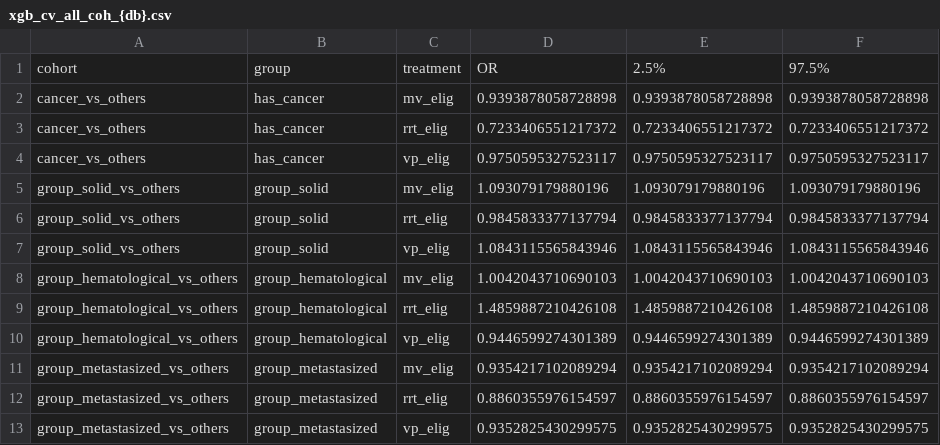
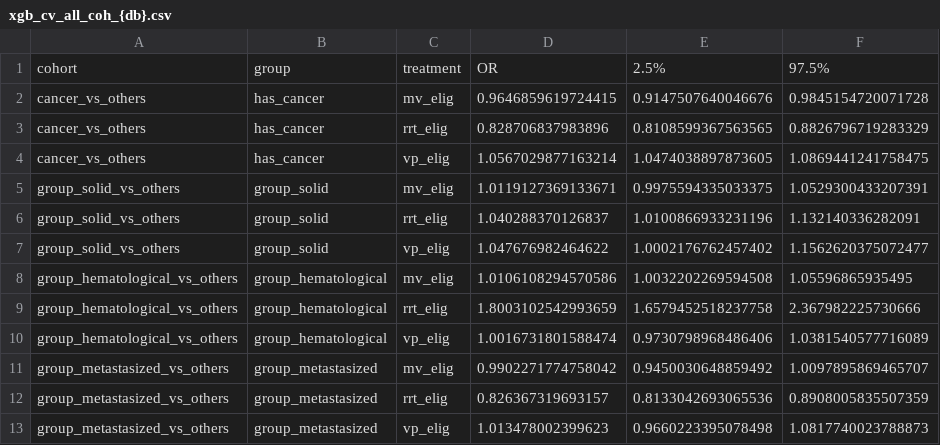
Before and after one commit to joamats/mit-tmle-cancer, a CSV file: results/models/xgb_cv_all_coh_{db}.csv, drawn as a sheet.

```diff
--- a/results/models/xgb_cv_all_coh_{db}.csv
+++ b/results/models/xgb_cv_all_coh_{db}.csv
@@ -1,13 +1,13 @@
 cohort,group,treatment,OR,2.5%,97.5%
-cancer_vs_others,has_cancer,mv_elig,0.9393878058728898,0.9393878058728898,0.9393878058728898
-cancer_vs_others,has_cancer,rrt_elig,0.7233406551217372,0.7233406551217372,0.7233406551217372
-cancer_vs_others,has_cancer,vp_elig,0.9750595327523117,0.9750595327523117,0.9750595327523117
-group_solid_vs_others,group_solid,mv_elig,1.093079179880196,1.093079179880196,1.093079179880196
-group_solid_vs_others,group_solid,rrt_elig,0.9845833377137794,0.9845833377137794,0.9845833377137794
-group_solid_vs_others,group_solid,vp_elig,1.0843115565843946,1.0843115565843946,1.0843115565843946
-group_hematological_vs_others,group_hematological,mv_elig,1.0042043710690103,1.0042043710690103,1.0042043710690103
-group_hematological_vs_others,group_hematological,rrt_elig,1.4859887210426108,1.4859887210426108,1.4859887210426108
-group_hematological_vs_others,group_hematological,vp_elig,0.9446599274301389,0.9446599274301389,0.9446599274301389
-group_metastasized_vs_others,group_metastasized,mv_elig,0.9354217102089294,0.9354217102089294,0.9354217102089294
-group_metastasized_vs_others,group_metastasized,rrt_elig,0.8860355976154597,0.8860355976154597,0.8860355976154597
-group_metastasized_vs_others,group_metastasized,vp_elig,0.9352825430299575,0.9352825430299575,0.9352825430299575
+cancer_vs_others,has_cancer,mv_elig,0.9646859619724415,0.9147507640046676,0.9845154720071728
+cancer_vs_others,has_cancer,rrt_elig,0.828706837983896,0.8108599367563565,0.8826796719283329
+cancer_vs_others,has_cancer,vp_elig,1.0567029877163214,1.0474038897873605,1.0869441241758475
+group_solid_vs_others,group_solid,mv_elig,1.0119127369133671,0.9975594335033375,1.0529300433207391
+group_solid_vs_others,group_solid,rrt_elig,1.040288370126837,1.0100866933231196,1.132140336282091
+group_solid_vs_others,group_solid,vp_elig,1.047676982464622,1.0002176762457402,1.1562620375072477
+group_hematological_vs_others,group_hematological,mv_elig,1.0106108294570586,1.0032202269594508,1.05596865935495
+group_hematological_vs_others,group_hematological,rrt_elig,1.8003102542993659,1.6579452518237758,2.367982225730666
+group_hematological_vs_others,group_hematological,vp_elig,1.0016731801588474,0.9730798968486406,1.0381540577716089
+group_metastasized_vs_others,group_metastasized,mv_elig,0.9902271774758042,0.9450030648859492,1.0097895869465707
+group_metastasized_vs_others,group_metastasized,rrt_elig,0.826367319693157,0.8133042693065536,0.8908005835507359
+group_metastasized_vs_others,group_metastasized,vp_elig,1.013478002399623,0.9660223395078498,1.0817740023788873
```
Also changed, not shown: 5 other files.
